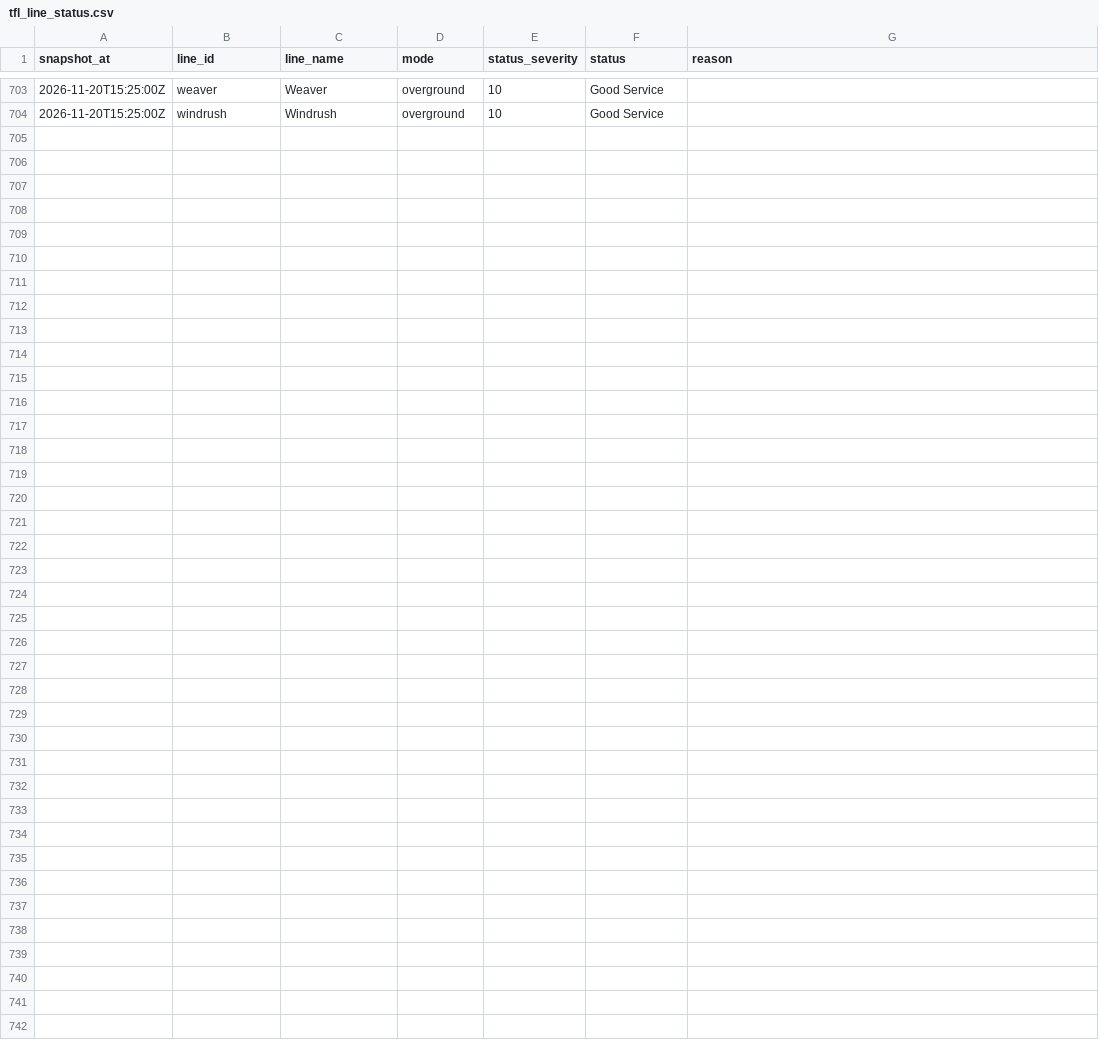
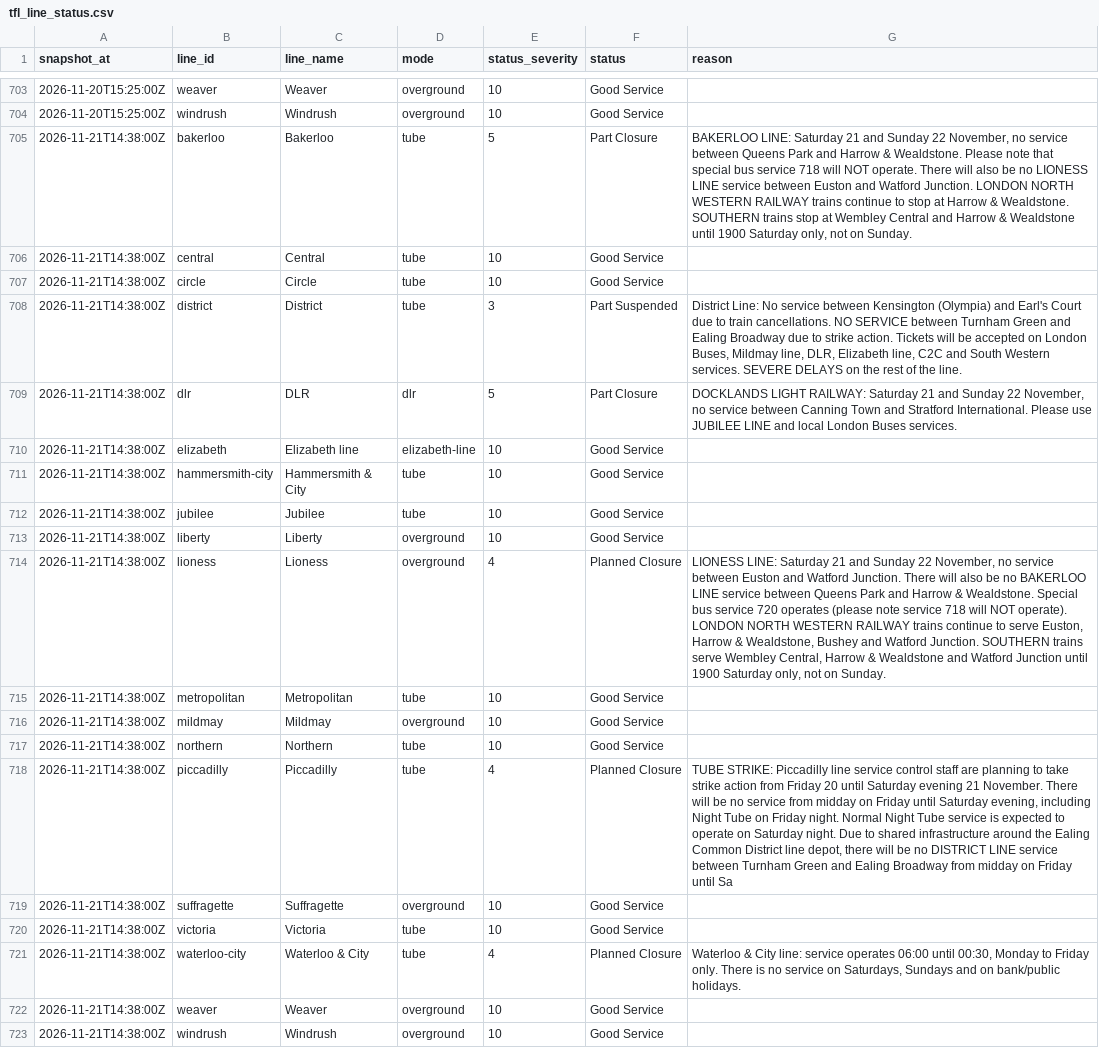
Before and after one commit to anthony07-max/london-data-pipeline, a CSV file: data/exports/tfl_line_status.csv, drawn as a sheet; only a part is shown, gaps mark what is left out; the diff names each change by its address in the sheet, - before the commit and + after, or states it on an @@ line.

```diff
--- a/data/exports/tfl_line_status.csv
+++ b/data/exports/tfl_line_status.csv
+row 705: 2026-11-21T14:38:00Z | bakerloo | Bakerloo | tube | 5 | Part Closure | BAKERLOO LINE: Saturday 21 and Sunday 22 November, no service between Queens Park and Harrow & Wealdstone. Please note that special bus service 718 will NOT operate. There will also be no LIONESS LINE service between Euston and Watford Junction. LONDON NORTH WESTERN RAILWAY trains continue to stop at Harrow & Wealdstone. SOUTHERN trains stop at Wembley Central and Harrow & Wealdstone until 1900 Saturday only, not on Sunday.
+row 706: 2026-11-21T14:38:00Z | central | Central | tube | 10 | Good Service
+row 707: 2026-11-21T14:38:00Z | circle | Circle | tube | 10 | Good Service
+row 708: 2026-11-21T14:38:00Z | district | District | tube | 3 | Part Suspended | District Line: No service between Kensington (Olympia) and Earl's Court due to train cancellations. NO SERVICE between Turnham Green and Ealing Broadway due to strike action. Tickets will be accepted on London Buses, Mildmay line, DLR, Elizabeth line, C2C and South Western services. SEVERE DELAYS on the rest of the line.
+row 709: 2026-11-21T14:38:00Z | dlr | DLR | dlr | 5 | Part Closure | DOCKLANDS LIGHT RAILWAY: Saturday 21 and Sunday 22 November, no service between Canning Town and Stratford International. Please use JUBILEE LINE and local London Buses services.
+row 710: 2026-11-21T14:38:00Z | elizabeth | Elizabeth line | elizabeth-line | 10 | Good Service
+row 711: 2026-11-21T14:38:00Z | hammersmith-city | Hammersmith & City | tube | 10 | Good Service
+row 712: 2026-11-21T14:38:00Z | jubilee | Jubilee | tube | 10 | Good Service
+row 713: 2026-11-21T14:38:00Z | liberty | Liberty | overground | 10 | Good Service
+row 714: 2026-11-21T14:38:00Z | lioness | Lioness | overground | 4 | Planned Closure | LIONESS LINE: Saturday 21 and Sunday 22 November, no service between Euston and Watford Junction. There will also be no BAKERLOO LINE service between Queens Park and Harrow & Wealdstone. Special bus service 720 operates (please note service 718 will NOT operate). LONDON NORTH WESTERN RAILWAY trains continue to serve Euston, Harrow & Wealdstone, Bushey and Watford Junction. SOUTHERN trains serve Wembley Central, Harrow & Wealdstone and Watford Junction until 1900 Saturday only, not on Sunday.
+row 715: 2026-11-21T14:38:00Z | metropolitan | Metropolitan | tube | 10 | Good Service
+row 716: 2026-11-21T14:38:00Z | mildmay | Mildmay | overground | 10 | Good Service
+row 717: 2026-11-21T14:38:00Z | northern | Northern | tube | 10 | Good Service
+row 718: 2026-11-21T14:38:00Z | piccadilly | Piccadilly | tube | 4 | Planned Closure | TUBE STRIKE: Piccadilly line service control staff are planning to take strike action from Friday 20 until Saturday evening 21 November. There will be no service from midday on Friday until Saturday evening, including Night Tube on Friday night. Normal Night Tube service is expected to operate on Saturday night. Due to shared infrastructure around the Ealing Common District line depot, there will be no DISTRICT LINE service between Turnham Green and Ealing Broadway from midday on Friday until Sa
+row 719: 2026-11-21T14:38:00Z | suffragette | Suffragette | overground | 10 | Good Service
+row 720: 2026-11-21T14:38:00Z | victoria | Victoria | tube | 10 | Good Service
+row 721: 2026-11-21T14:38:00Z | waterloo-city | Waterloo & City | tube | 4 | Planned Closure | Waterloo & City line: service operates 06:00 until 00:30, Monday to Friday only. There is no service on Saturdays, Sundays and on bank/public holidays.
+row 722: 2026-11-21T14:38:00Z | weaver | Weaver | overground | 10 | Good Service
+row 723: 2026-11-21T14:38:00Z | windrush | Windrush | overground | 10 | Good Service
```
Also changed, not shown: data/exports/air_quality.csv, data/exports/carbon_intensity.csv, 5 other files.
